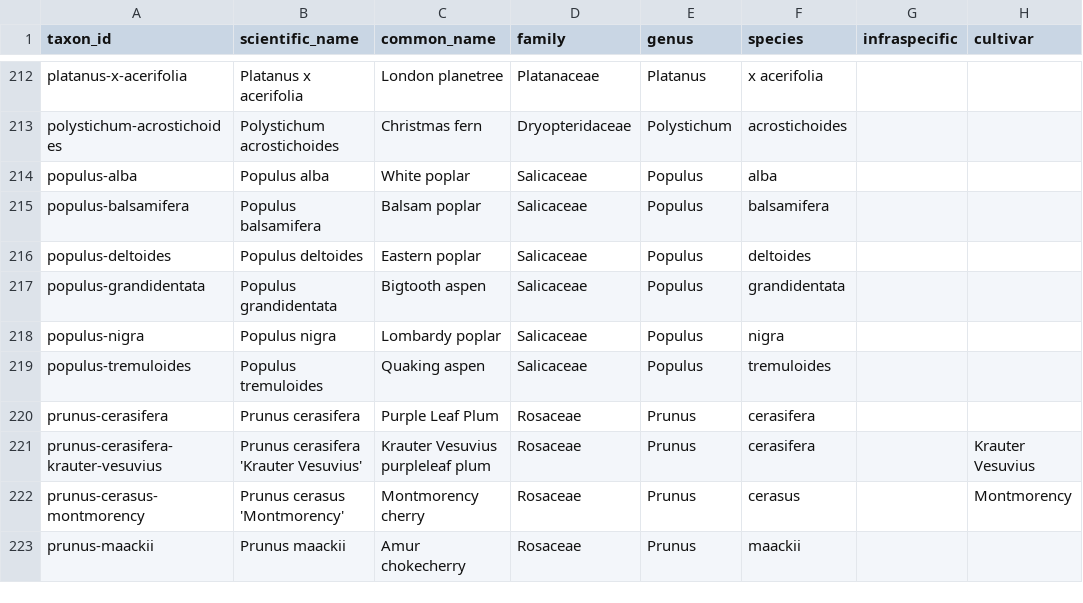
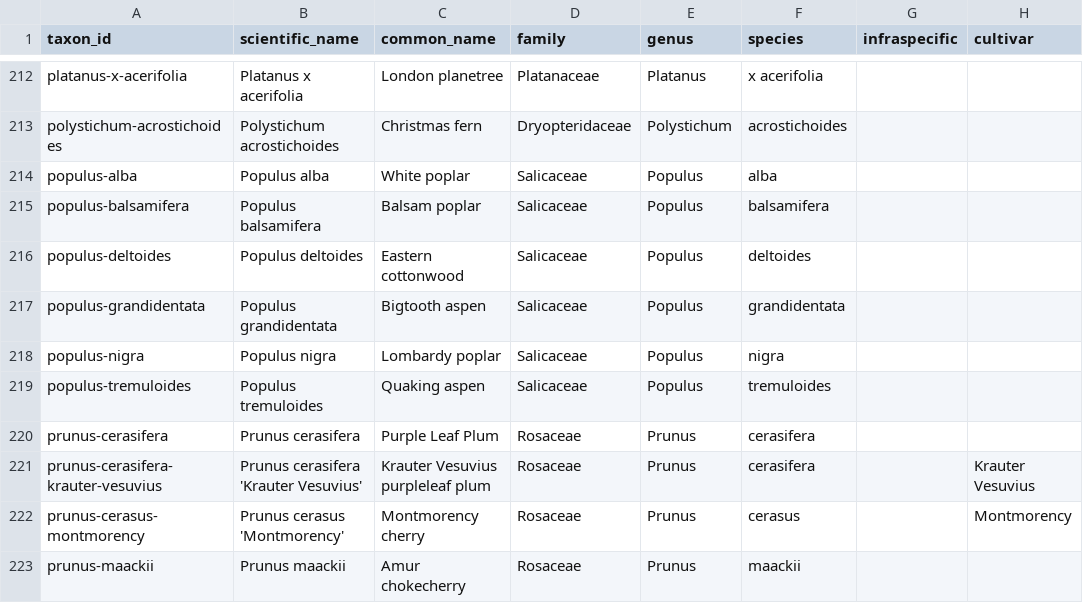
Before and after one commit to durodriguez/Florestas_VT, a CSV file: data/taxa.csv, drawn as a sheet; only a part is shown, gaps mark what is left out; the diff names each change by its address in the sheet, - before the commit and + after, or states it on an @@ line.

```diff
--- a/data/taxa.csv
+++ b/data/taxa.csv
-C216 (common_name): Eastern poplar
+C216 (common_name): Eastern cottonwood
```
Also changed, not shown: data/species-aliases.csv, 2 other files.
